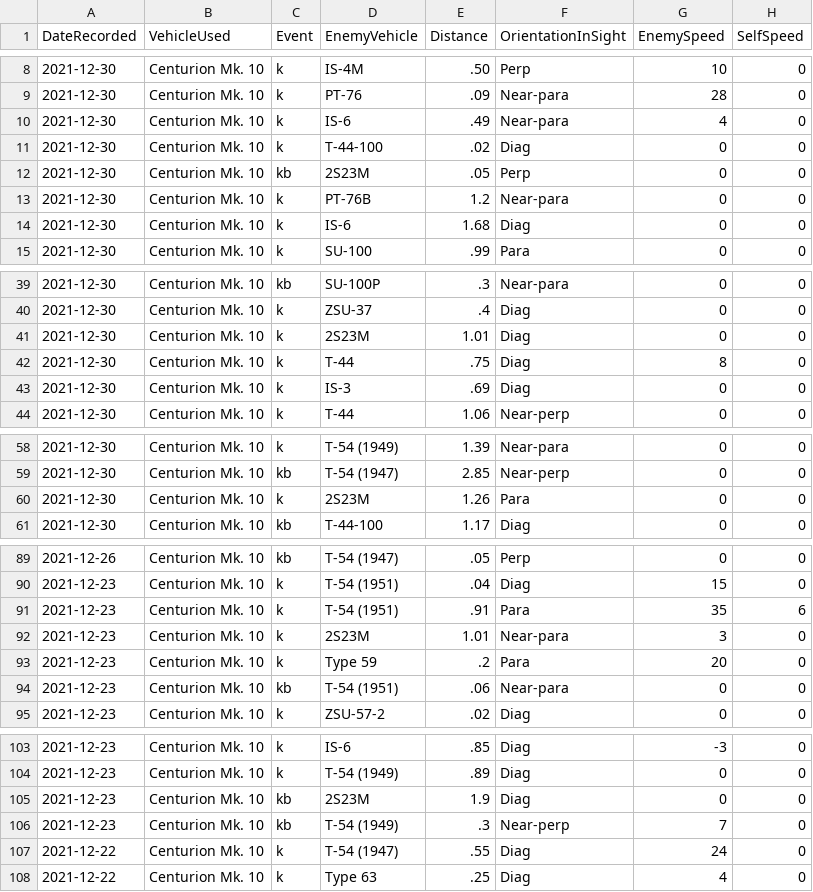
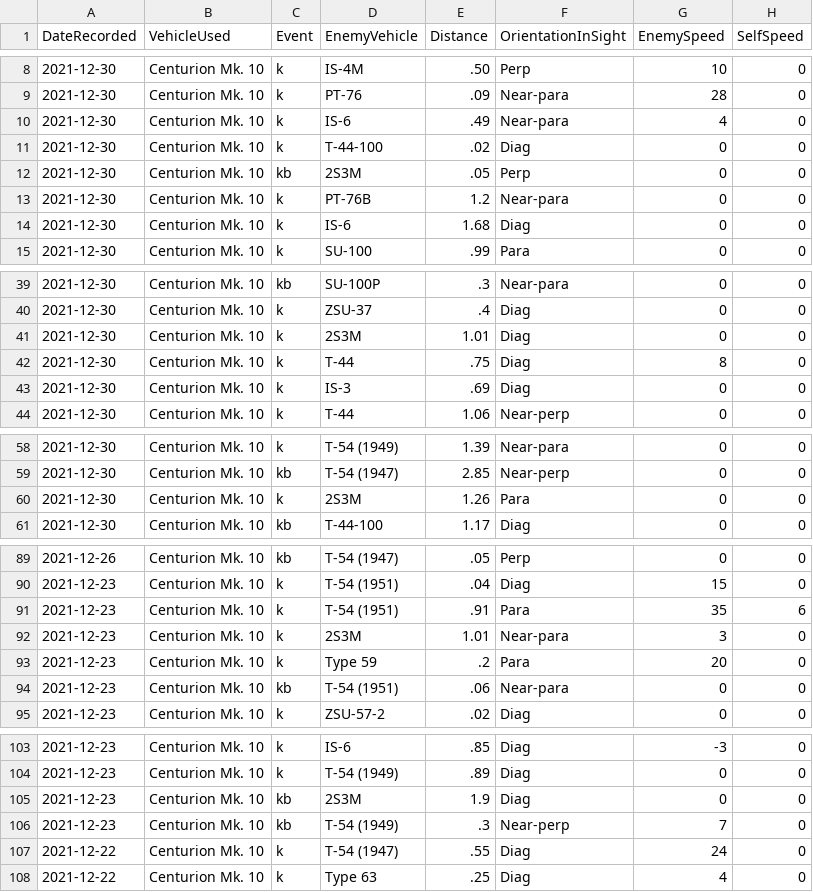
Before and after one commit to SS-Runen/Python-Micro-projects, a CSV file: WarThunderPerfmon/OutputFiles/records20211231.csv, drawn as a sheet; only a part is shown, gaps mark what is left out; the diff covers the shown part only.

Commit message:
Reviewed records for 2022-01-11
Centurion Mk. 10
Conqueror

Updated and transferred for 2022-01-11

```diff
--- a/WarThunderPerfmon/OutputFiles/records20211231.csv
+++ b/WarThunderPerfmon/OutputFiles/records20211231.csv
@@ -11,3 +11,3 @@ DateRecorded,VehicleUsed,Event,EnemyVehicle,Distance,OrientationInSight,EnemySpe
 2021-12-30, Centurion Mk. 10,k,T-44-100,.02,Diag,0,0
-2021-12-30, Centurion Mk. 10,kb,2S23M,.05,Perp,0,0
+2021-12-30, Centurion Mk. 10,kb,2S3M,.05,Perp,0,0
 2021-12-30, Centurion Mk. 10,k,PT-76B,1.2,Near-para,0,0
@@ -40,3 +40,3 @@ DateRecorded,VehicleUsed,Event,EnemyVehicle,Distance,OrientationInSight,EnemySpe
 2021-12-30, Centurion Mk. 10,k,ZSU-37,.4,Diag,0,0
-2021-12-30, Centurion Mk. 10,k,2S23M,1.01,Diag,0,0
+2021-12-30, Centurion Mk. 10,k,2S3M,1.01,Diag,0,0
 2021-12-30, Centurion Mk. 10,k,T-44,.75,Diag,8,0
@@ -59,3 +59,3 @@ DateRecorded,VehicleUsed,Event,EnemyVehicle,Distance,OrientationInSight,EnemySpe
 2021-12-30, Centurion Mk. 10,kb,T-54 (1947),2.85,Near-perp,0,0
-2021-12-30, Centurion Mk. 10,k,2S23M,1.26,Para,0,0
+2021-12-30, Centurion Mk. 10,k,2S3M,1.26,Para,0,0
 2021-12-30, Centurion Mk. 10,kb,T-44-100,1.17,Diag,0,0
@@ -91,3 +91,3 @@ DateRecorded,VehicleUsed,Event,EnemyVehicle,Distance,OrientationInSight,EnemySpe
 2021-12-23, Centurion Mk. 10,k,T-54 (1951),.91,Para,35,6
-2021-12-23, Centurion Mk. 10,k,2S23M,1.01,Near-para,3,0
+2021-12-23, Centurion Mk. 10,k,2S3M,1.01,Near-para,3,0
 2021-12-23, Centurion Mk. 10,k,Type 59,.2,Para,20,0
@@ -104,3 +104,3 @@ DateRecorded,VehicleUsed,Event,EnemyVehicle,Distance,OrientationInSight,EnemySpe
 2021-12-23, Centurion Mk. 10,k,T-54 (1949),.89,Diag,0,0
-2021-12-23, Centurion Mk. 10,kb,2S23M,1.9,Diag,0,0
+2021-12-23, Centurion Mk. 10,kb,2S3M,1.9,Diag,0,0
 2021-12-23, Centurion Mk. 10,kb,T-54 (1949),.3,Near-perp,7,0
```
Also changed, not shown: 1 edited cell elsewhere in this file, 19 other files.
